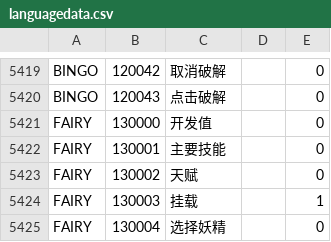
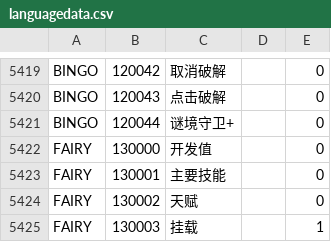
Before and after one commit to gf-data-tools/gf-data-us, a CSV file: asset/textdata/language/languagedata.csv, drawn as a sheet; only a part is shown, gaps mark what is left out; the shorter side is filled out with more unchanged rows; the diff names each change by its address in the sheet, - before the commit and + after, or states it on an @@ line.

```diff
--- a/asset/textdata/language/languagedata.csv
+++ b/asset/textdata/language/languagedata.csv
+row 5421: BINGO | 120044 | 谜境守卫+ |  | 0
```
Also changed, not shown: asset/textdata/language/languagedata_hk.csv, asset/textdata/language/languagedata_jp.csv, 21 other files.
